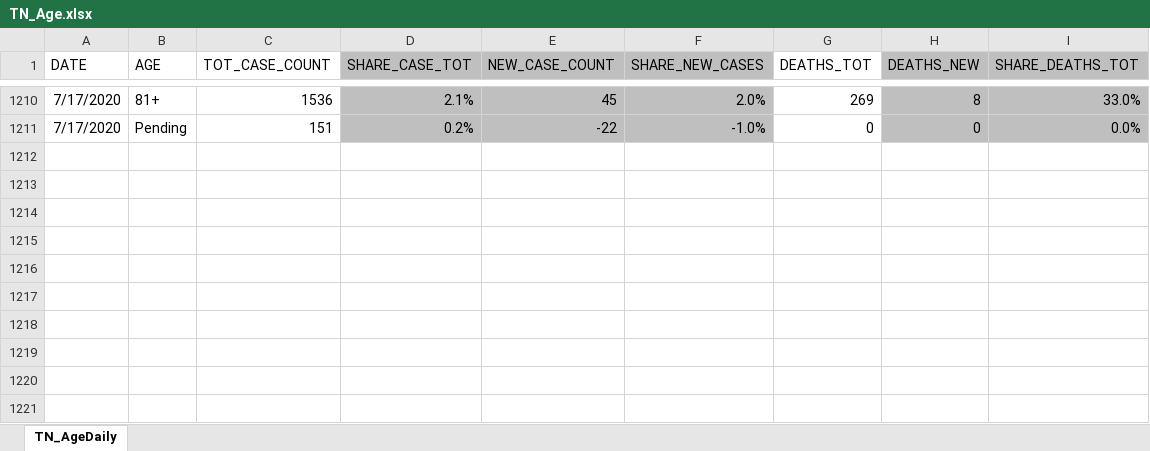
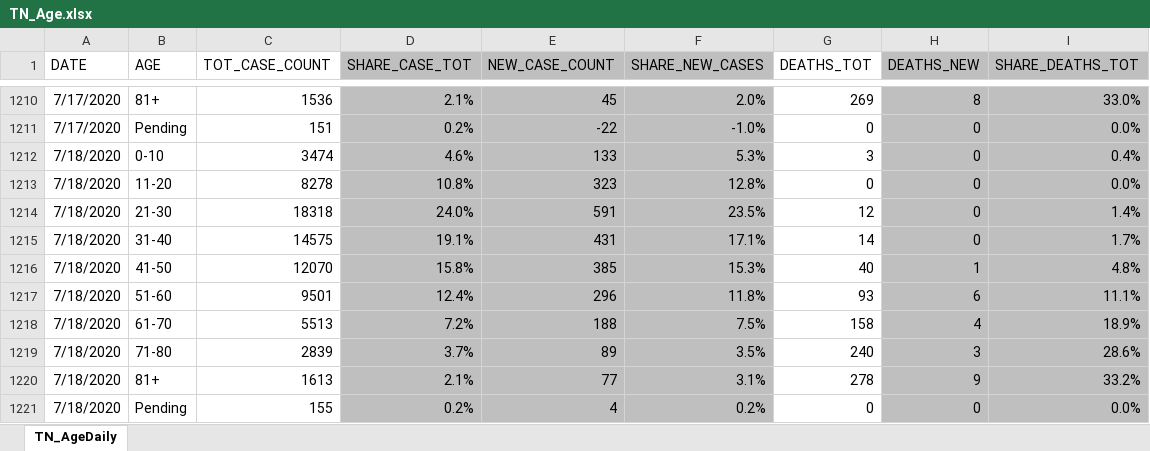
Before and after one commit to mfcarrasco/COVID-TN-Counties, an Excel workbook: TN_Age.xlsx, sheet TN_AgeDaily, drawn as a sheet; only a part is shown, gaps mark what is left out; values as stored, in another font and other column widths than the file's, no borders; the diff names each change by its address in the sheet, - before the commit and + after, or states it on an @@ line.

Commit message:
Data update

```diff
--- a/TN_Age.xlsx (sheet TN_AgeDaily)
+++ b/TN_Age.xlsx (sheet TN_AgeDaily)
+row 1212: 7/18/2020 | 0-10 | 3474 | 4.6% | 133 | 5.3% | 3 | 0 | 0.4%
+row 1213: 7/18/2020 | 11-20 | 8278 | 10.8% | 323 | 12.8% | 0 | 0 | 0.0%
+row 1214: 7/18/2020 | 21-30 | 18318 | 24.0% | 591 | 23.5% | 12 | 0 | 1.4%
+row 1215: 7/18/2020 | 31-40 | 14575 | 19.1% | 431 | 17.1% | 14 | 0 | 1.7%
+row 1216: 7/18/2020 | 41-50 | 12070 | 15.8% | 385 | 15.3% | 40 | 1 | 4.8%
+row 1217: 7/18/2020 | 51-60 | 9501 | 12.4% | 296 | 11.8% | 93 | 6 | 11.1%
+row 1218: 7/18/2020 | 61-70 | 5513 | 7.2% | 188 | 7.5% | 158 | 4 | 18.9%
+row 1219: 7/18/2020 | 71-80 | 2839 | 3.7% | 89 | 3.5% | 240 | 3 | 28.6%
+row 1220: 7/18/2020 | 81+ | 1613 | 2.1% | 77 | 3.1% | 278 | 9 | 33.2%
+row 1221: 7/18/2020 | Pending | 155 | 0.2% | 4 | 0.2% | 0 | 0 | 0.0%
```
Also changed, not shown: TNDeptHealth_Demographics.xlsx, 3 other files.
